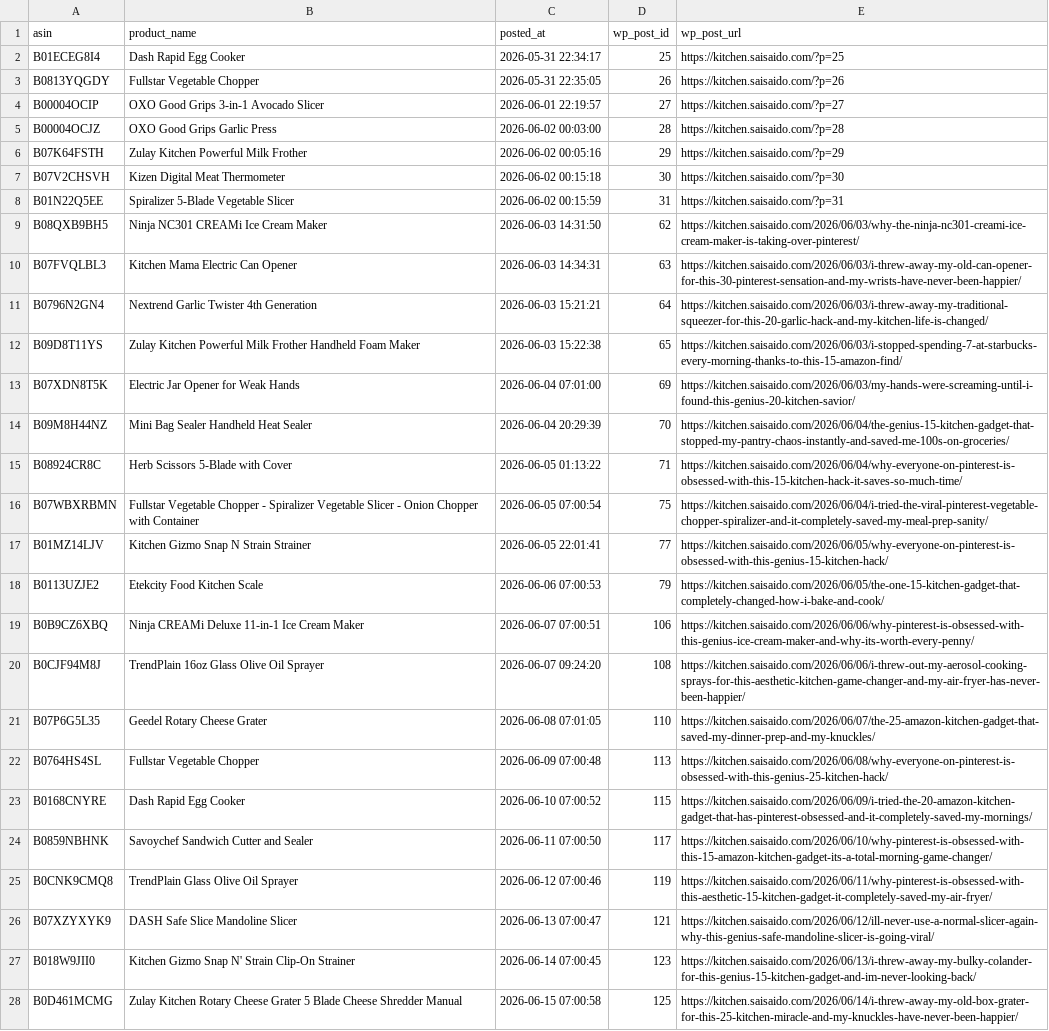
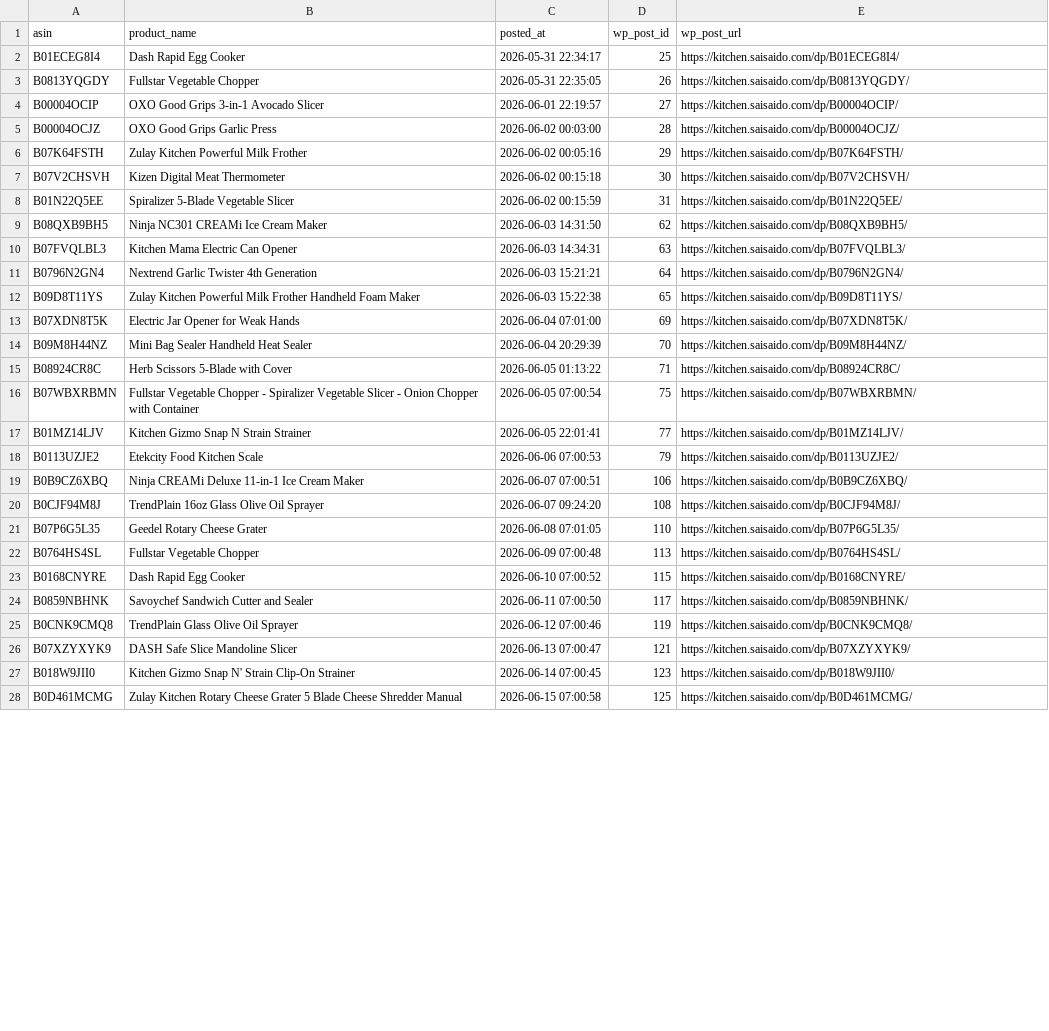
Before and after one commit to Fukunga/Pinterest-kitchen-feed, a CSV file: data/posting_history.csv, drawn as a sheet; only a part is shown; the diff covers the shown part only; the diff names each change by its address in the sheet, - before the commit and + after, or states it on an @@ line.

Commit message:
Convert all legacy Amazon links to local redirect URLs in feed.xml and generate corresponding HTML redirect files

```diff
--- a/data/posting_history.csv
+++ b/data/posting_history.csv
-E2 (wp_post_url): https://kitchen.saisaido.com/?p=25
+E2 (wp_post_url): https://kitchen.saisaido.com/dp/B01ECEG8I4/
-E3 (wp_post_url): https://kitchen.saisaido.com/?p=26
+E3 (wp_post_url): https://kitchen.saisaido.com/dp/B0813YQGDY/
-E4 (wp_post_url): https://kitchen.saisaido.com/?p=27
+E4 (wp_post_url): https://kitchen.saisaido.com/dp/B00004OCIP/
-E5 (wp_post_url): https://kitchen.saisaido.com/?p=28
+E5 (wp_post_url): https://kitchen.saisaido.com/dp/B00004OCJZ/
-E6 (wp_post_url): https://kitchen.saisaido.com/?p=29
+E6 (wp_post_url): https://kitchen.saisaido.com/dp/B07K64FSTH/
-E7 (wp_post_url): https://kitchen.saisaido.com/?p=30
+E7 (wp_post_url): https://kitchen.saisaido.com/dp/B07V2CHSVH/
-E8 (wp_post_url): https://kitchen.saisaido.com/?p=31
+E8 (wp_post_url): https://kitchen.saisaido.com/dp/B01N22Q5EE/
-E9 (wp_post_url): https://kitchen.saisaido.com/2026/06/03/why-the-ninja-nc301-creami-ice-cream-maker-is-taking-over-pinterest/
+E9 (wp_post_url): https://kitchen.saisaido.com/dp/B08QXB9BH5/
-E10 (wp_post_url): https://kitchen.saisaido.com/2026/06/03/i-threw-away-my-old-can-opener-for-this-30-pinterest-sensation-and-my-wrists-have-never-been-happier/
+E10 (wp_post_url): https://kitchen.saisaido.com/dp/B07FVQLBL3/
-E11 (wp_post_url): https://kitchen.saisaido.com/2026/06/03/i-threw-away-my-traditional-squeezer-for-this-20-garlic-hack-and-my-kitchen-life-is-changed/
+E11 (wp_post_url): https://kitchen.saisaido.com/dp/B0796N2GN4/
-E12 (wp_post_url): https://kitchen.saisaido.com/2026/06/03/i-stopped-spending-7-at-starbucks-every-morning-thanks-to-this-15-amazon-find/
+E12 (wp_post_url): https://kitchen.saisaido.com/dp/B09D8T11YS/
-E13 (wp_post_url): https://kitchen.saisaido.com/2026/06/03/my-hands-were-screaming-until-i-found-this-genius-20-kitchen-savior/
+E13 (wp_post_url): https://kitchen.saisaido.com/dp/B07XDN8T5K/
-E14 (wp_post_url): https://kitchen.saisaido.com/2026/06/04/the-genius-15-kitchen-gadget-that-stopped-my-pantry-chaos-instantly-and-saved-me-100s-on-groceries/
+E14 (wp_post_url): https://kitchen.saisaido.com/dp/B09M8H44NZ/
-E15 (wp_post_url): https://kitchen.saisaido.com/2026/06/04/why-everyone-on-pinterest-is-obsessed-with-this-15-kitchen-hack-it-saves-so-much-time/
+E15 (wp_post_url): https://kitchen.saisaido.com/dp/B08924CR8C/
-E16 (wp_post_url): https://kitchen.saisaido.com/2026/06/04/i-tried-the-viral-pinterest-vegetable-chopper-spiralizer-and-it-completely-saved-my-meal-prep-sanity/
+E16 (wp_post_url): https://kitchen.saisaido.com/dp/B07WBXRBMN/
-E17 (wp_post_url): https://kitchen.saisaido.com/2026/06/05/why-everyone-on-pinterest-is-obsessed-with-this-genius-15-kitchen-hack/
+E17 (wp_post_url): https://kitchen.saisaido.com/dp/B01MZ14LJV/
-E18 (wp_post_url): https://kitchen.saisaido.com/2026/06/05/the-one-15-kitchen-gadget-that-completely-changed-how-i-bake-and-cook/
+E18 (wp_post_url): https://kitchen.saisaido.com/dp/B0113UZJE2/
-E19 (wp_post_url): https://kitchen.saisaido.com/2026/06/06/why-pinterest-is-obsessed-with-this-genius-ice-cream-maker-and-why-its-worth-every-penny/
+E19 (wp_post_url): https://kitchen.saisaido.com/dp/B0B9CZ6XBQ/
-E20 (wp_post_url): https://kitchen.saisaido.com/2026/06/06/i-threw-out-my-aerosol-cooking-sprays-for-this-aesthetic-kitchen-game-changer-and-my-air-fryer-has-never-been-happier/
+E20 (wp_post_url): https://kitchen.saisaido.com/dp/B0CJF94M8J/
-E21 (wp_post_url): https://kitchen.saisaido.com/2026/06/07/the-25-amazon-kitchen-gadget-that-saved-my-dinner-prep-and-my-knuckles/
+E21 (wp_post_url): https://kitchen.saisaido.com/dp/B07P6G5L35/
-E22 (wp_post_url): https://kitchen.saisaido.com/2026/06/08/why-everyone-on-pinterest-is-obsessed-with-this-genius-25-kitchen-hack/
+E22 (wp_post_url): https://kitchen.saisaido.com/dp/B0764HS4SL/
-E23 (wp_post_url): https://kitchen.saisaido.com/2026/06/09/i-tried-the-20-amazon-kitchen-gadget-that-has-pinterest-obsessed-and-it-completely-saved-my-mornings/
+E23 (wp_post_url): https://kitchen.saisaido.com/dp/B0168CNYRE/
-E24 (wp_post_url): https://kitchen.saisaido.com/2026/06/10/why-pinterest-is-obsessed-with-this-15-amazon-kitchen-gadget-its-a-total-morning-game-changer/
+E24 (wp_post_url): https://kitchen.saisaido.com/dp/B0859NBHNK/
-E25 (wp_post_url): https://kitchen.saisaido.com/2026/06/11/why-pinterest-is-obsessed-with-this-aesthetic-15-kitchen-gadget-it-completely-saved-my-air-fryer/
+E25 (wp_post_url): https://kitchen.saisaido.com/dp/B0CNK9CMQ8/
-E26 (wp_post_url): https://kitchen.saisaido.com/2026/06/12/ill-never-use-a-normal-slicer-again-why-this-genius-safe-mandoline-slicer-is-going-viral/
+E26 (wp_post_url): https://kitchen.saisaido.com/dp/B07XZYXYK9/
-E27 (wp_post_url): https://kitchen.saisaido.com/2026/06/13/i-threw-away-my-bulky-colander-for-this-genius-15-kitchen-gadget-and-im-never-looking-back/
+E27 (wp_post_url): https://kitchen.saisaido.com/dp/B018W9JII0/
-E28 (wp_post_url): https://kitchen.saisaido.com/2026/06/14/i-threw-away-my-old-box-grater-for-this-25-kitchen-miracle-and-my-knuckles-have-never-been-happier/
+E28 (wp_post_url): https://kitchen.saisaido.com/dp/B0D461MCMG/
```
Also changed, not shown: 3 edited cells elsewhere in this file, 31 other files.
